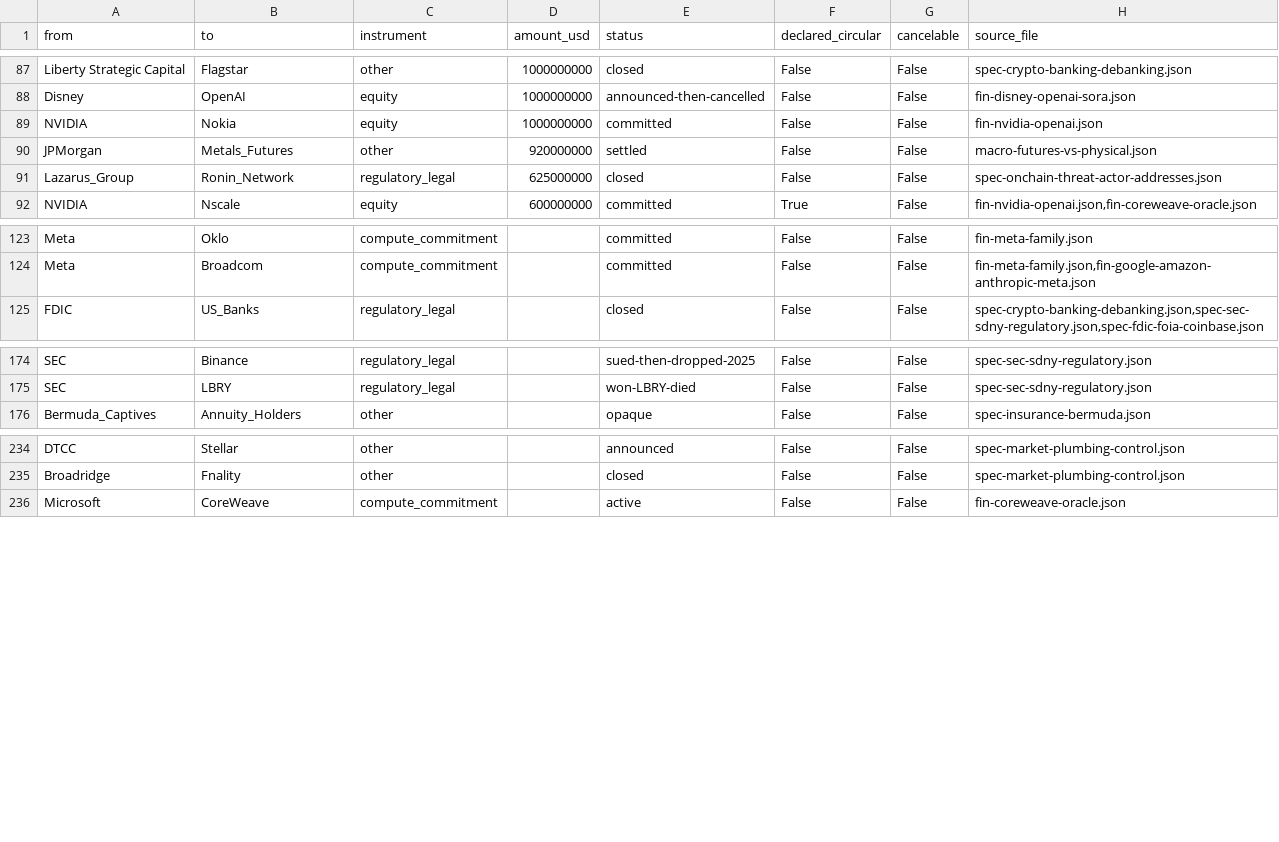
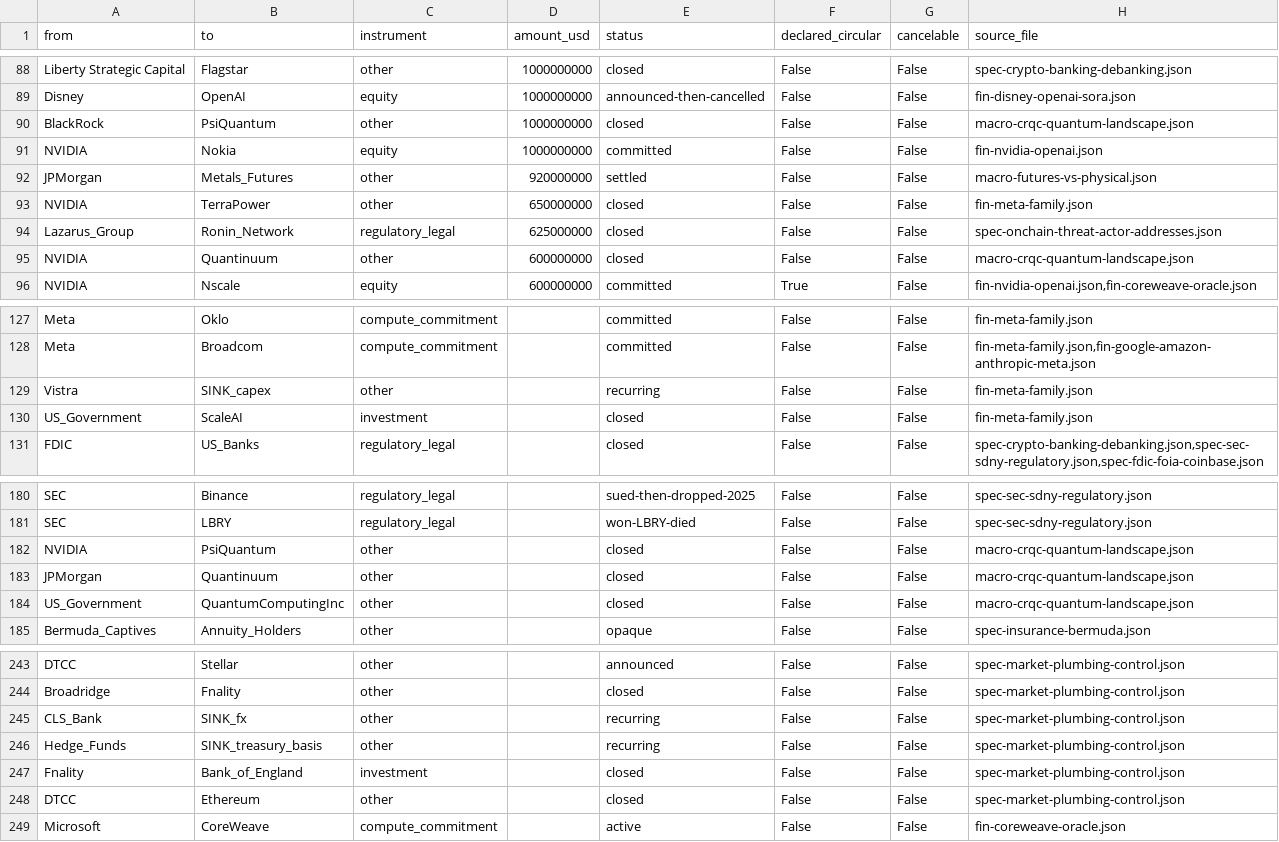
Before and after one commit to pq-cybarg/bubble-map, a CSV file: data/edges.csv, drawn as a sheet; only a part is shown, gaps mark what is left out; the diff covers the shown part only.

Commit message:
Deepen market-plumbing block + bubble-map label spacing + wire orphan nodes into the web
- market-plumbing: + funding plumbing (BNY sole tri-party repo ~$2T/day, CLS FX-settlement monopoly, the Treasury basis trade Fed/OFR/BoE flag), the UCC Art.8 'security entitlement'/Great-Taking legal mechanics + state bills, DTCC Project Ion/Whitney (public Ethereum) + T+1 + SEC 2026 tokenization pathway, Fnality's Bank-of-England omnibus account, the Belgium windfall-tax angle. Fringe theses graded, not asserted.
- bubble map: white halo behind labels (paint-order stroke) + wider collision/charge so lines no longer obscure text.
- connectivity ('it's all connected'): wired the orphan nodes into the web with documented edges — PsiQuantum←BlackRock/Nvidia, Quantinuum←Nvidia/JPMorgan, QuantumComputingInc←NASA/NIST, TerraPower←Nvidia, Vistra→AI-power, ScaleAI←DoD/Meta, CLARITY←Congress/Coinbase.
SCC core unchanged (12); 0 audit flags; 259 nodes/258 edges

```diff
--- a/data/edges.csv
+++ b/data/edges.csv
@@ -88,5 +89,8 @@ Liberty Strategic Capital,Flagstar,other,1000000000,closed,False,False,spec-cryp
 Disney,OpenAI,equity,1000000000,announced-then-cancelled,False,False,fin-disney-openai-sora.json
+BlackRock,PsiQuantum,other,1000000000,closed,False,False,macro-crqc-quantum-landscape.json
 NVIDIA,Nokia,equity,1000000000,committed,False,False,fin-nvidia-openai.json
 JPMorgan,Metals_Futures,other,920000000,settled,False,False,macro-futures-vs-physical.json
+NVIDIA,TerraPower,other,650000000,closed,False,False,fin-meta-family.json
 Lazarus_Group,Ronin_Network,regulatory_legal,625000000,closed,False,False,spec-onchain-threat-actor-addresses.json
+NVIDIA,Quantinuum,other,600000000,closed,False,False,macro-crqc-quantum-landscape.json
 NVIDIA,Nscale,equity,600000000,committed,True,False,"fin-nvidia-openai.json,fin-coreweave-oracle.json"
@@ -124,2 +128,4 @@ Meta,Oklo,compute_commitment,,committed,False,False,fin-meta-family.json
 Meta,Broadcom,compute_commitment,,committed,False,False,"fin-meta-family.json,fin-google-amazon-anthropic-meta.json"
+Vistra,SINK_capex,other,,recurring,False,False,fin-meta-family.json
+US_Government,ScaleAI,investment,,closed,False,False,fin-meta-family.json
 FDIC,US_Banks,regulatory_legal,,closed,False,False,"spec-crypto-banking-debanking.json,spec-sec-sdny-regulatory.json,spec-fdic-foia-coinbase.json"
@@ -175,2 +181,5 @@ SEC,Binance,regulatory_legal,,sued-then-dropped-2025,False,False,spec-sec-sdny-r
 SEC,LBRY,regulatory_legal,,won-LBRY-died,False,False,spec-sec-sdny-regulatory.json
+NVIDIA,PsiQuantum,other,,closed,False,False,macro-crqc-quantum-landscape.json
+JPMorgan,Quantinuum,other,,closed,False,False,macro-crqc-quantum-landscape.json
+US_Government,QuantumComputingInc,other,,closed,False,False,macro-crqc-quantum-landscape.json
 Bermuda_Captives,Annuity_Holders,other,,opaque,False,False,spec-insurance-bermuda.json
@@ -235,2 +244,6 @@ DTCC,Stellar,other,,announced,False,False,spec-market-plumbing-control.json
 Broadridge,Fnality,other,,closed,False,False,spec-market-plumbing-control.json
+CLS_Bank,SINK_fx,other,,recurring,False,False,spec-market-plumbing-control.json
+Hedge_Funds,SINK_treasury_basis,other,,recurring,False,False,spec-market-plumbing-control.json
+Fnality,Bank_of_England,investment,,closed,False,False,spec-market-plumbing-control.json
+DTCC,Ethereum,other,,closed,False,False,spec-market-plumbing-control.json
 Microsoft,CoreWeave,compute_commitment,,active,False,False,fin-coreweave-oracle.json
```
Also changed, not shown: 3 added rows elsewhere in this file, data/entities.csv, 16 other files.
